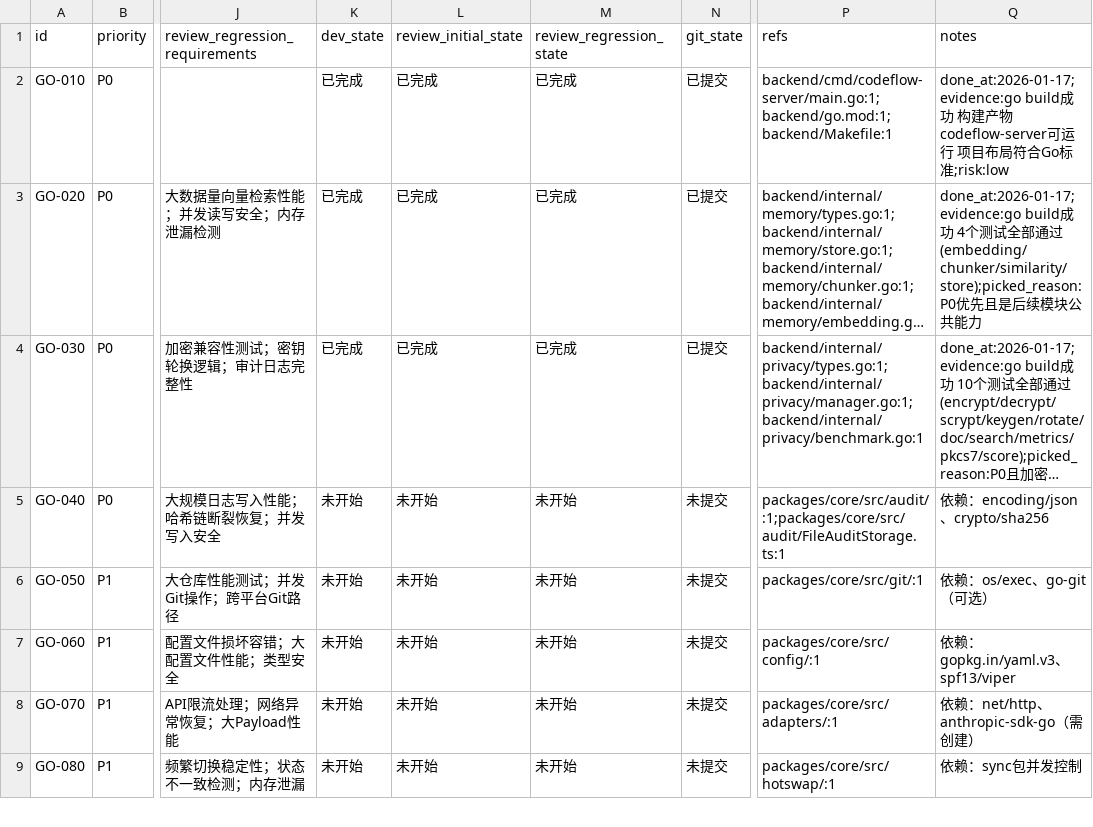
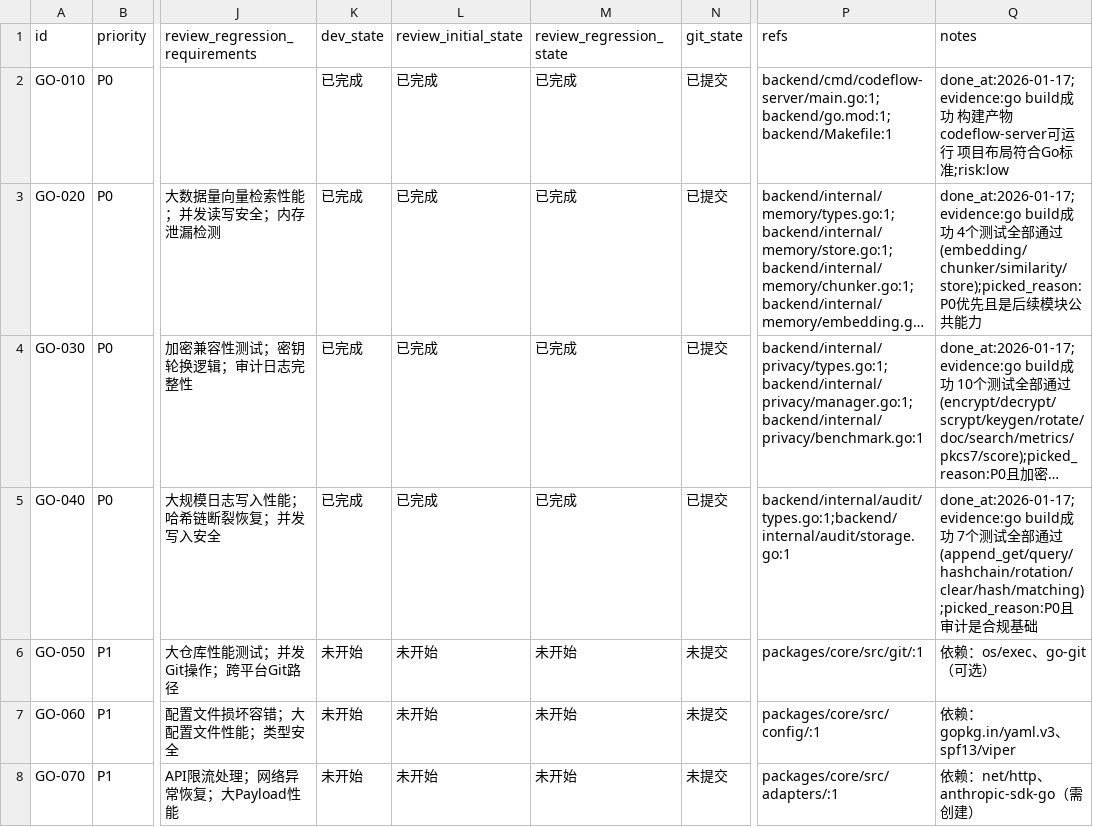
Before and after one commit to XingLingQAQ/Codeflow, a CSV file: issues/2026-01-17_12-00-00-backend-go-migration.csv, drawn as a sheet; only a part is shown, gaps mark what is left out; the shorter side is filled out with more unchanged rows; long unchanged cells end in …; the diff names each change by its address in the sheet, - before the commit and + after, or states it on an @@ line.

```diff
--- a/issues/2026-01-17_12-00-00-backend-go-migration.csv
+++ b/issues/2026-01-17_12-00-00-backend-go-migration.csv
-K5 (dev_state): 未开始
+K5 (dev_state): 已完成
-L5 (review_initial_state): 未开始
+L5 (review_initial_state): 已完成
-M5 (review_regression_state): 未开始
+M5 (review_regression_state): 已完成
-N5 (git_state): 未提交
+N5 (git_state): 已提交
-P5 (refs): packages/core/src/audit/:1;packages/core/src/audit/FileAuditStorage.ts:1
+P5 (refs): backend/internal/audit/types.go:1;backend/internal/audit/storage.go:1
-Q5 (notes): 依赖：encoding/json、crypto/sha256
+Q5 (notes): done_at:2026-01-17;evidence:go build成功 7个测试全部通过(append_get/query/hashchain/rotation/clear/hash/matching);picked_reason:P0且审计是合规基础
```
Also changed, not shown: 3 other files.
